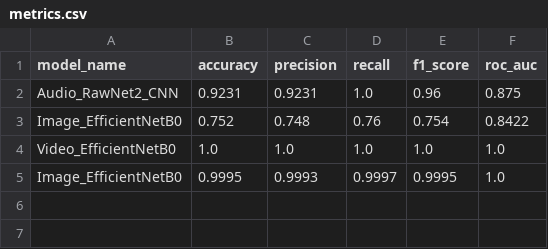
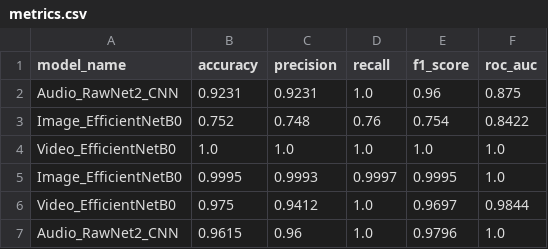
Before and after one commit to abhisek-977788/AURA, a CSV file: results/metrics.csv, drawn as a sheet.

Commit message:
feat: complete production training for all 3 models (Image 99.95%, Video 97.5%, Audio 96.15%)

```diff
--- a/results/metrics.csv
+++ b/results/metrics.csv
@@ -5 +5,3 @@ Video_EfficientNetB0,1.0,1.0,1.0,1.0,1.0
 Image_EfficientNetB0,0.9995,0.9993,0.9997,0.9995,1.0
+Video_EfficientNetB0,0.975,0.9412,1.0,0.9697,0.9844
+Audio_RawNet2_CNN,0.9615,0.96,1.0,0.9796,1.0
```
Also changed, not shown: 1 other file.
